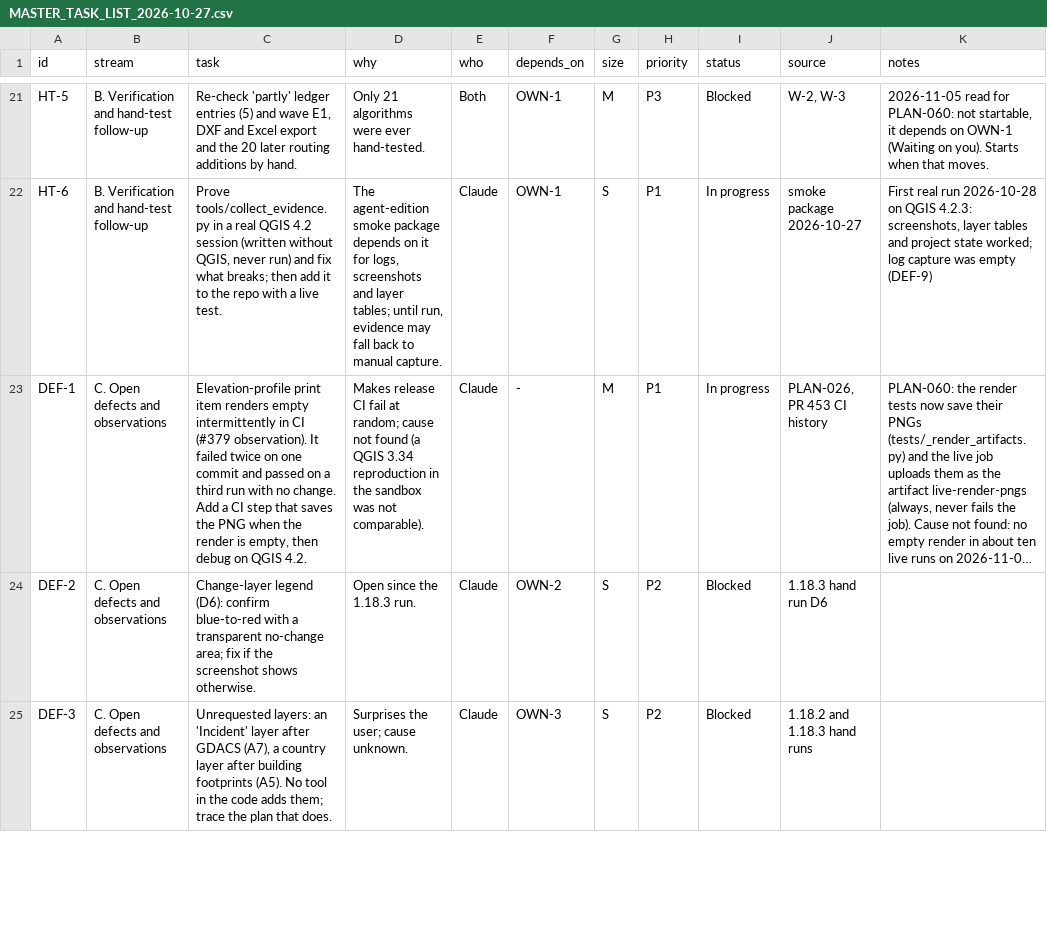
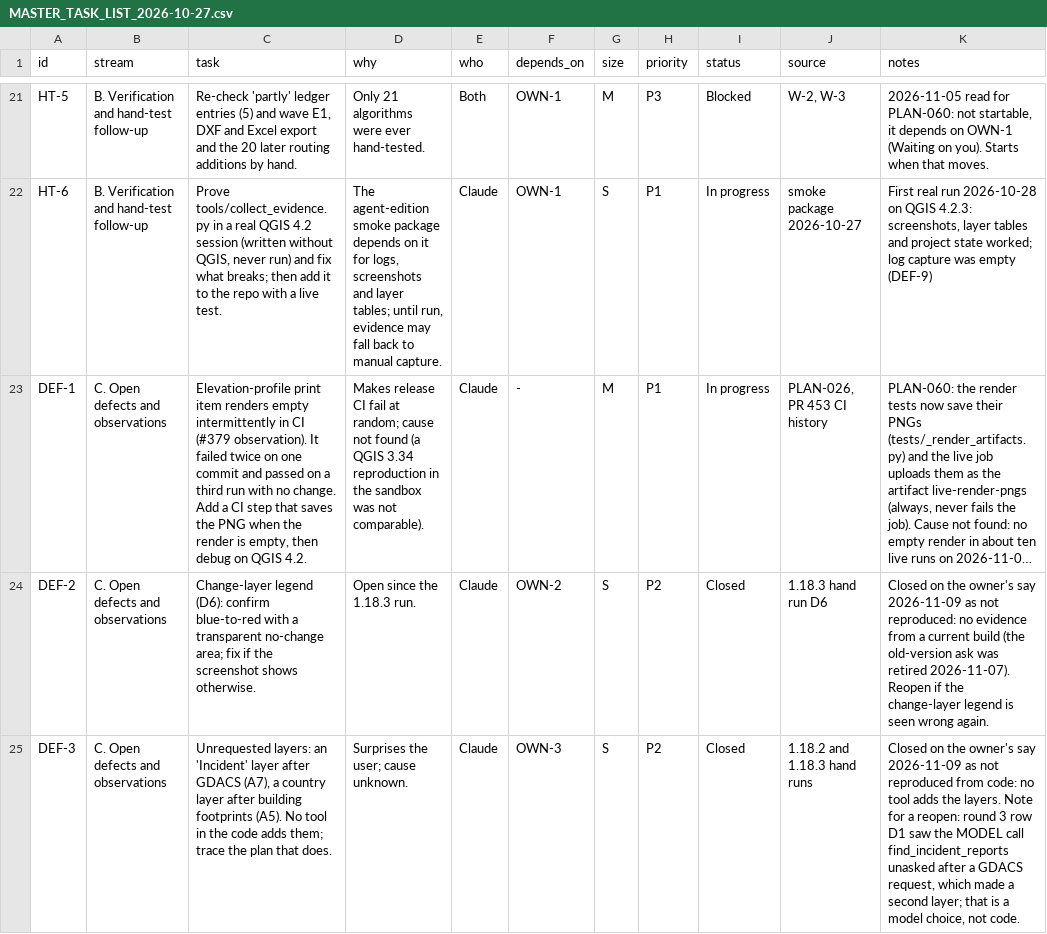
Before and after one commit to http-solution/cartogen-ai-qgis-plugin, a CSV file: docs/MASTER_TASK_LIST_2026-10-27.csv, drawn as a sheet; only a part is shown, gaps mark what is left out; long unchanged cells end in …; the diff covers the shown part only; the diff names each change by its address in the sheet, - before the commit and + after, or states it on an @@ line.

```diff
--- a/docs/MASTER_TASK_LIST_2026-10-27.csv
+++ b/docs/MASTER_TASK_LIST_2026-10-27.csv
-I24:I25 (status): Blocked
+I24:I25 (status): Closed
-K24 (notes): (empty)
+K24 (notes): Closed on the owner's say 2026-11-09 as not reproduced: no evidence from a current build (the old-version ask was retired 2026-11-07). Reopen if the change-layer legend is seen wrong again.
-K25 (notes): (empty)
+K25 (notes): Closed on the owner's say 2026-11-09 as not reproduced from code: no tool adds the layers. Note for a reopen: round 3 row D1 saw the MODEL call find_incident_reports unasked after a GDACS request, which made a second layer; that is a model choice, not code.
```
Also changed, not shown: 1 added row and 9 edited cells elsewhere in this file, 4 other files.
